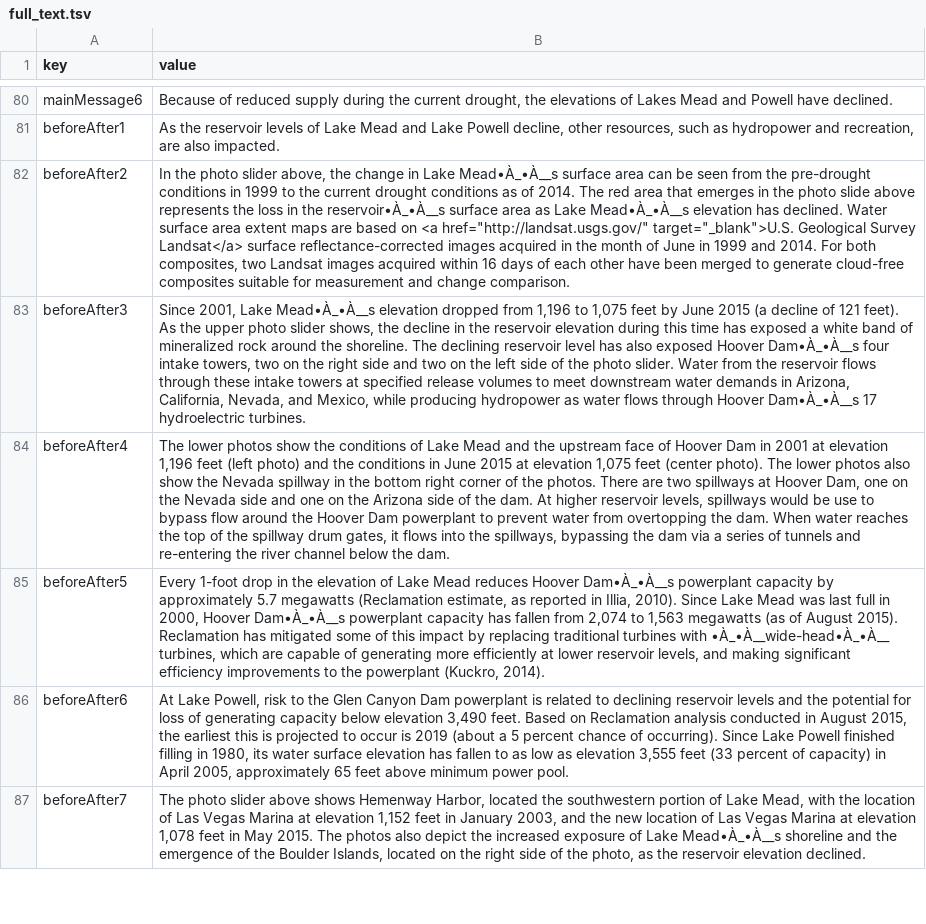
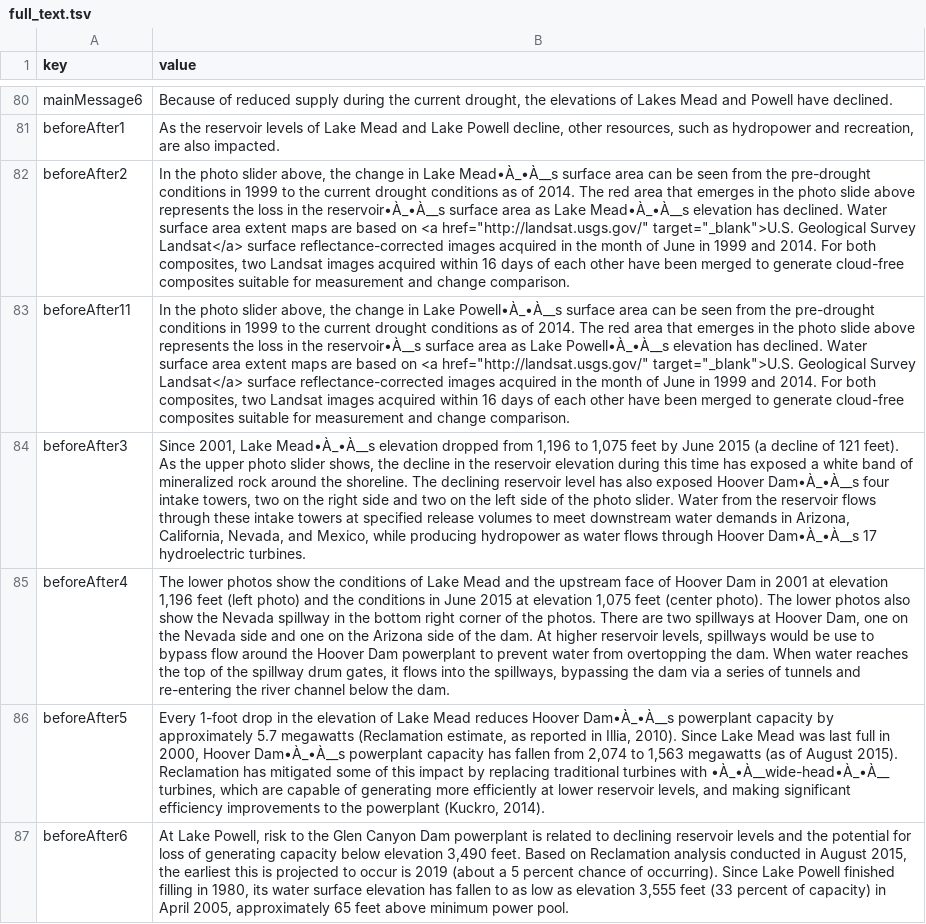
Before and after one commit to DOI-USGS/OWDI-Lower-Colorado-Drought-Vis, a TSV file: src_data/full_text.tsv, drawn as a sheet; only a part is shown, gaps mark what is left out; the shorter side is filled out with more unchanged rows; the diff names each change by its address in the sheet, - before the commit and + after, or states it on an @@ line.

Commit message:
powell text added

```diff
--- a/src_data/full_text.tsv
+++ b/src_data/full_text.tsv
+row 83: beforeAfter11 | In the photo slider above, the change in Lake Powell•À_•À__s surface area can be seen from the pre-drought conditions in 1999 to the current drought conditions as of 2014. The red area that emerges in the photo slide above represents the loss in the reservoir•À__s surface area as Lake Powell•À_•À__s elevation has declined. Water surface area extent maps are based on <a href="http://landsat.usgs.gov/" target="_blank">U.S. Geological Survey Landsat</a> surface reflectance-corrected images acquired in the month of June in 1999 and 2014. For both composites, two Landsat images acquired within 16 days of each other have been merged to generate cloud-free composites suitable for measurement and change comparison.
```
Also changed, not shown: 2 other files.
